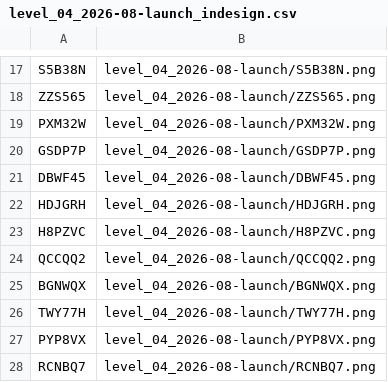
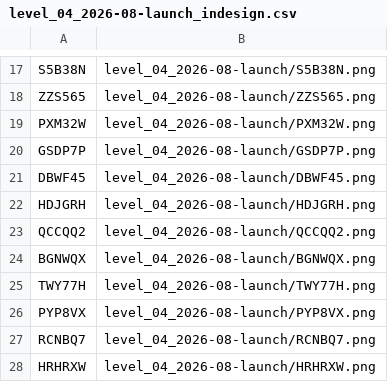
Before and after one commit to nwh4h5nbnt-cmyk/Claude, a CSV file: output/for_designer/level_04_2026-08-launch_indesign.csv, drawn as a sheet; only a part is shown, gaps mark what is left out; the shorter side is filled out with more unchanged rows; the diff names each change by its address in the sheet, - before the commit and + after, or states it on an @@ line.

```diff
--- a/output/for_designer/level_04_2026-08-launch_indesign.csv
+++ b/output/for_designer/level_04_2026-08-launch_indesign.csv
-row 23: H8PZVC | level_04_2026-08-launch/H8PZVC.png
```
Also changed, not shown: output/for_designer/level_01_2026-08-launch_indesign.csv, output/for_printer/level_01_2026-08-launch.csv, 24 other files.
